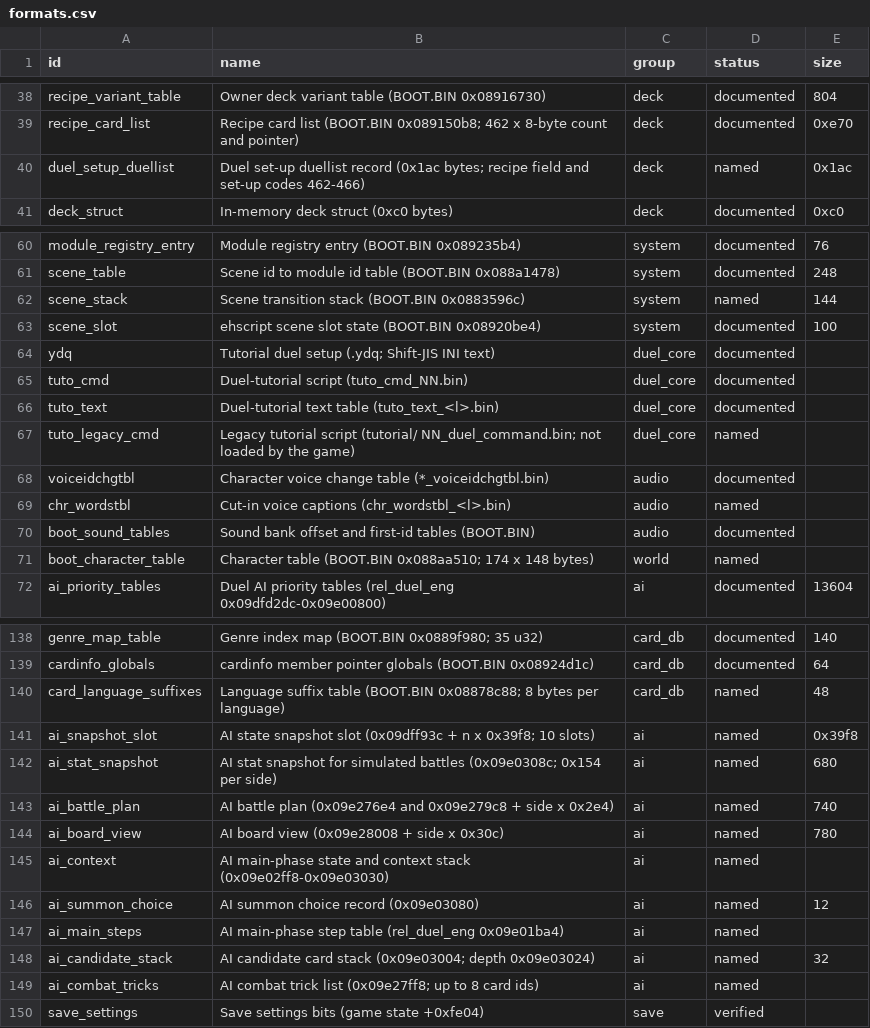
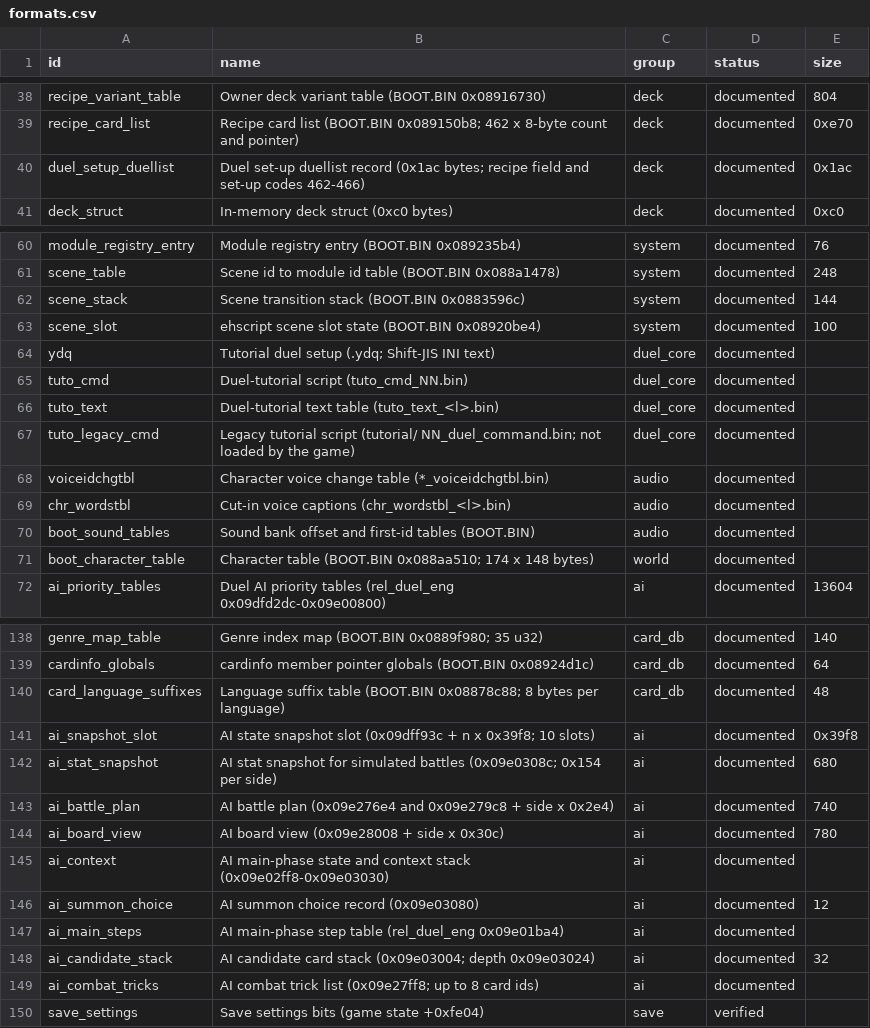
Before and after one commit to Tim-campy/ygo-gx-tagforce3-re, a CSV file: re/formats.csv, drawn as a sheet; only a part is shown, gaps mark what is left out; the diff covers the shown part only.

```diff
--- a/re/formats.csv
+++ b/re/formats.csv
@@ -39,3 +39,3 @@ recipe_variant_table,Owner deck variant table (BOOT.BIN 0x08916730),deck,documen
 recipe_card_list,Recipe card list (BOOT.BIN 0x089150b8; 462 x 8-byte count and pointer),deck,documented,0xe70
-duel_setup_duellist,Duel set-up duellist record (0x1ac bytes; recipe field and set-up codes 462-466),deck,named,0x1ac
+duel_setup_duellist,Duel set-up duellist record (0x1ac bytes; recipe field and set-up codes 462-466),deck,documented,0x1ac
 deck_struct,In-memory deck struct (0xc0 bytes),deck,documented,0xc0
@@ -61,3 +61,3 @@ module_registry_entry,Module registry entry (BOOT.BIN 0x089235b4),system,documen
 scene_table,Scene id to module id table (BOOT.BIN 0x088a1478),system,documented,248
-scene_stack,Scene transition stack (BOOT.BIN 0x0883596c),system,named,144
+scene_stack,Scene transition stack (BOOT.BIN 0x0883596c),system,documented,144
 scene_slot,ehscript scene slot state (BOOT.BIN 0x08920be4),system,documented,100
@@ -66,7 +66,7 @@ tuto_cmd,Duel-tutorial script (tuto_cmd_NN.bin),duel_core,documented,
 tuto_text,Duel-tutorial text table (tuto_text_<l>.bin),duel_core,documented,
-tuto_legacy_cmd,Legacy tutorial script (tutorial/ NN_duel_command.bin; not loaded by the game),duel_core,named,
+tuto_legacy_cmd,Legacy tutorial script (tutorial/ NN_duel_command.bin; not loaded by the game),duel_core,documented,
 voiceidchgtbl,Character voice change table (*_voiceidchgtbl.bin),audio,documented,
-chr_wordstbl,Cut-in voice captions (chr_wordstbl_<l>.bin),audio,named,
+chr_wordstbl,Cut-in voice captions (chr_wordstbl_<l>.bin),audio,documented,
 boot_sound_tables,Sound bank offset and first-id tables (BOOT.BIN),audio,documented,
-boot_character_table,Character table (BOOT.BIN 0x088aa510; 174 x 148 bytes),world,named,
+boot_character_table,Character table (BOOT.BIN 0x088aa510; 174 x 148 bytes),world,documented,
 ai_priority_tables,Duel AI priority tables (rel_duel_eng 0x09dfd2dc-0x09e00800),ai,documented,13604
@@ -139,12 +139,12 @@ genre_map_table,Genre index map (BOOT.BIN 0x0889f980; 35 u32),card_db,documented
 cardinfo_globals,cardinfo member pointer globals (BOOT.BIN 0x08924d1c),card_db,documented,64
-card_language_suffixes,Language suffix table (BOOT.BIN 0x08878c88; 8 bytes per language),card_db,named,48
-ai_snapshot_slot,AI state snapshot slot (0x09dff93c + n x 0x39f8; 10 slots),ai,named,0x39f8
-ai_stat_snapshot,AI stat snapshot for simulated battles (0x09e0308c; 0x154 per side),ai,named,680
-ai_battle_plan,AI battle plan (0x09e276e4 and 0x09e279c8 + side x 0x2e4),ai,named,740
-ai_board_view,AI board view (0x09e28008 + side x 0x30c),ai,named,780
-ai_context,AI main-phase state and context stack (0x09e02ff8-0x09e03030),ai,named,
-ai_summon_choice,AI summon choice record (0x09e03080),ai,named,12
-ai_main_steps,AI main-phase step table (rel_duel_eng 0x09e01ba4),ai,named,
-ai_candidate_stack,AI candidate card stack (0x09e03004; depth 0x09e03024),ai,named,32
-ai_combat_tricks,AI combat trick list (0x09e27ff8; up to 8 card ids),ai,named,
+card_language_suffixes,Language suffix table (BOOT.BIN 0x08878c88; 8 bytes per language),card_db,documented,48
+ai_snapshot_slot,AI state snapshot slot (0x09dff93c + n x 0x39f8; 10 slots),ai,documented,0x39f8
+ai_stat_snapshot,AI stat snapshot for simulated battles (0x09e0308c; 0x154 per side),ai,documented,680
+ai_battle_plan,AI battle plan (0x09e276e4 and 0x09e279c8 + side x 0x2e4),ai,documented,740
+ai_board_view,AI board view (0x09e28008 + side x 0x30c),ai,documented,780
+ai_context,AI main-phase state and context stack (0x09e02ff8-0x09e03030),ai,documented,
+ai_summon_choice,AI summon choice record (0x09e03080),ai,documented,12
+ai_main_steps,AI main-phase step table (rel_duel_eng 0x09e01ba4),ai,documented,
+ai_candidate_stack,AI candidate card stack (0x09e03004; depth 0x09e03024),ai,documented,32
+ai_combat_tricks,AI combat trick list (0x09e27ff8; up to 8 card ids),ai,documented,
 save_settings,Save settings bits (game state +0xfe04),save,verified,
```
Also changed, not shown: 46 edited cells elsewhere in this file, 28 other files.
